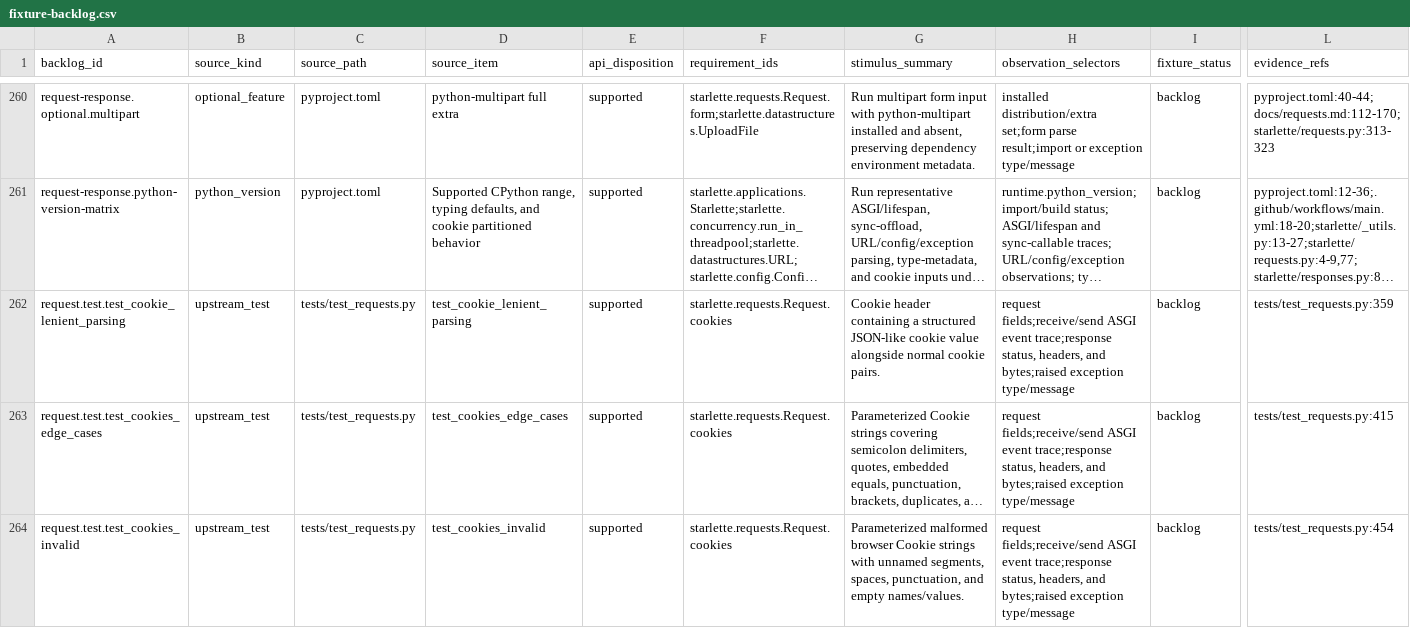
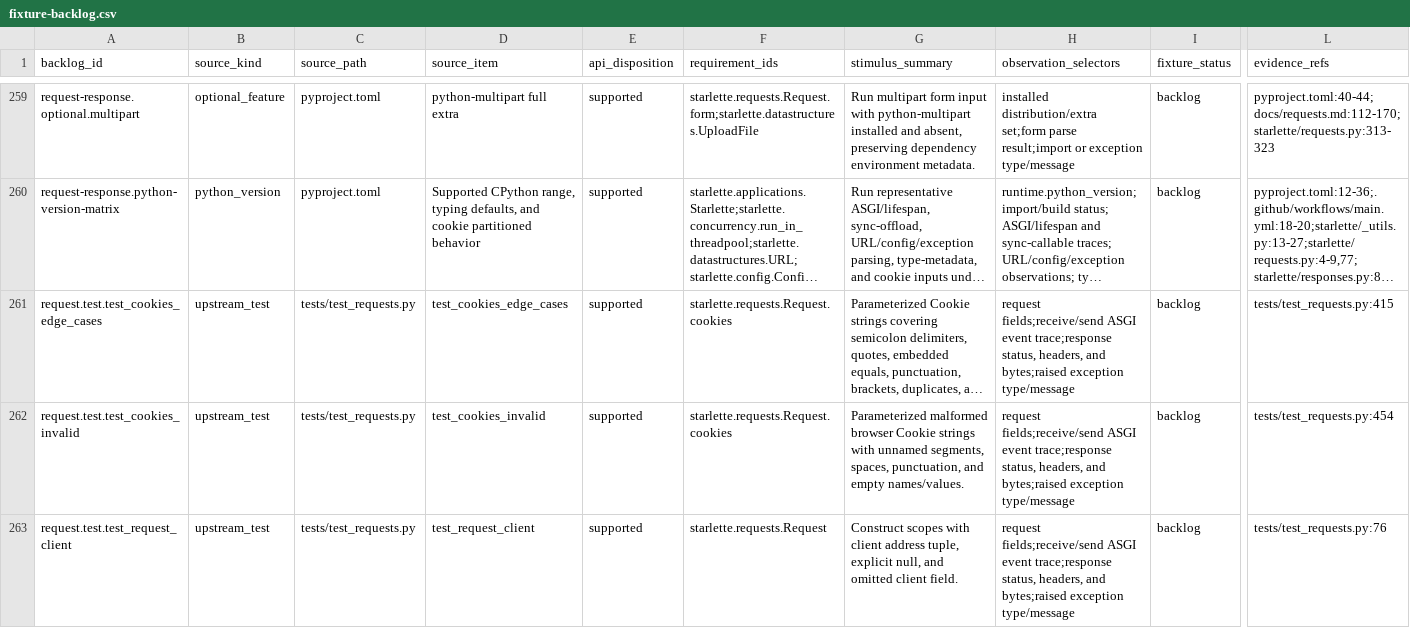
Before and after one commit to appunni-m/starlette-rs, a CSV file: docs/atlas/fixture-backlog.csv, drawn as a sheet; only a part is shown, gaps mark what is left out; the shorter side is filled out with more unchanged rows; long unchanged cells end in …; rows hold the shown columns only; the diff covers the shown part only; the diff names each change by its address in the sheet, - before the commit and + after, or states it on an @@ line.

Commit message:
Restore Request.cookies dict compatibility

```diff
--- a/docs/atlas/fixture-backlog.csv
+++ b/docs/atlas/fixture-backlog.csv
-row 262: request.test.test_cookie_lenient_parsing | upstream_test | tests/test_requests.py | test_cookie_lenient_parsing | supported | starlette.requests.Request.cookies | Cookie header containing a structured JSON-like cookie value alongside normal cookie pairs. | request fields;receive/send ASGI event trace;response status, headers, and bytes;raised exception type/message | backlog | tests/test_requests.py:359
```
Also changed, not shown: 2 removed rows elsewhere in this file, docs/atlas/coverage-matrix.csv, docs/atlas/reviews/request-response-fixtures.csv, 13 other files.
